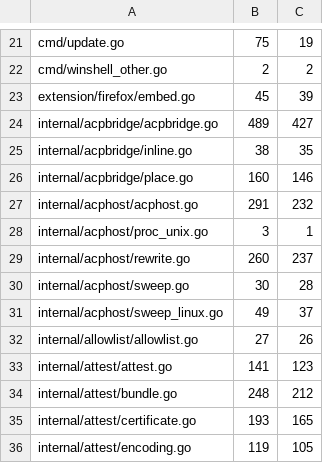
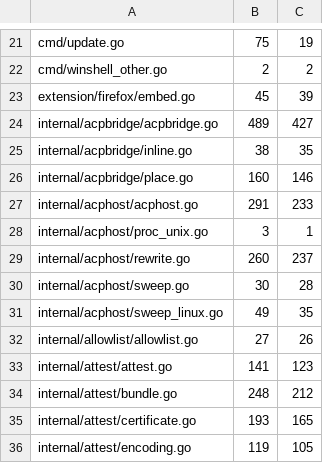
Before and after one commit to USA-RedDragon/hermes-device, a TSV file: .github/coverage-baseline.tsv, drawn as a sheet; only a part is shown, gaps mark what is left out.

```diff
--- a/.github/coverage-baseline.tsv
+++ b/.github/coverage-baseline.tsv
@@ -26,3 +26,3 @@ internal/acpbridge/inline.go	38	35
 internal/acpbridge/place.go	160	146
-internal/acphost/acphost.go	291	232
+internal/acphost/acphost.go	291	233
 internal/acphost/proc_unix.go	3	1
@@ -30,3 +30,3 @@ internal/acphost/rewrite.go	260	237
 internal/acphost/sweep.go	30	28
-internal/acphost/sweep_linux.go	49	37
+internal/acphost/sweep_linux.go	49	35
 internal/allowlist/allowlist.go	27	26
```
